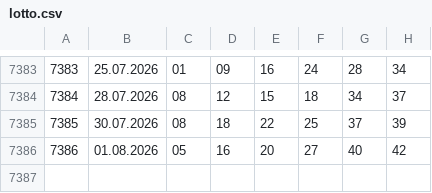
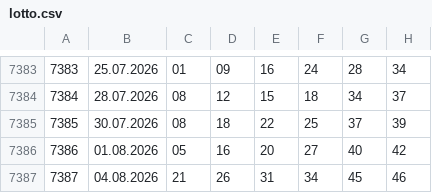
Before and after one commit to Isithunzi000/lotto, a CSV file: data/lotto.csv, drawn as a sheet; only a part is shown, gaps mark what is left out; the diff names each change by its address in the sheet, - before the commit and + after, or states it on an @@ line.

```diff
--- a/data/lotto.csv
+++ b/data/lotto.csv
+row 7387: 7387 | 04.08.2026 | 21 | 26 | 31 | 34 | 45 | 46
```
Also changed, not shown: 2 other files.
